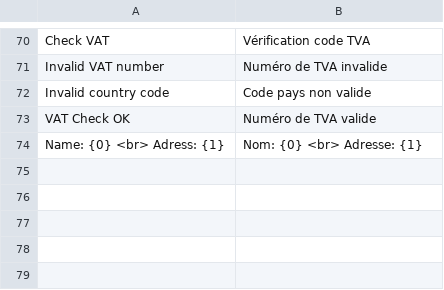
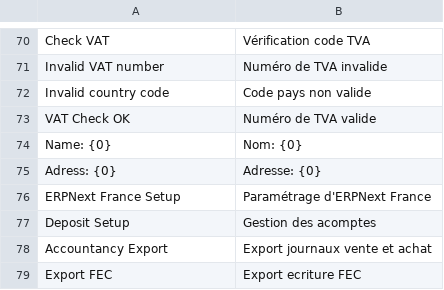
Before and after one commit to scopen-coop/erpnext_france, a CSV file: erpnext_france/translations/fr.csv, drawn as a sheet; only a part is shown, gaps mark what is left out; removed rows and columns are numbered as before the commit, all else as after; the diff names each change by its address in the sheet, - before the commit and + after, or states it on an @@ line.

Commit message:
chore: all app france in one

```diff
--- a/erpnext_france/translations/fr.csv
+++ b/erpnext_france/translations/fr.csv
-row 74: Name: {0} <br> Adress: {1} | Nom: {0} <br> Adresse: {1}
+row 74: Name: {0} | Nom: {0}
+row 75: Adress: {0} | Adresse: {0}
+row 76: ERPNext France Setup | Paramétrage d'ERPNext France
+row 77: Deposit Setup | Gestion des acomptes
+row 78: Accountancy Export | Export journaux vente et achat
+row 79: Export FEC | Export ecriture FEC
```
Also changed, not shown: 26 other files.
